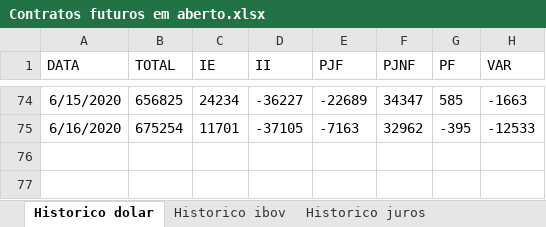
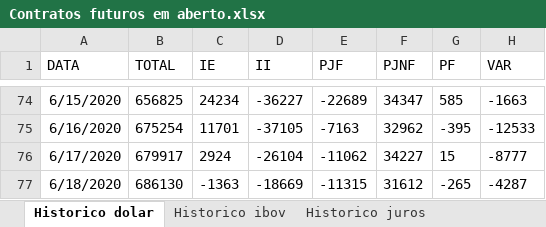
Before and after one commit to fabiojmf/dashboard-futuros, an Excel workbook: tabs/Contratos futuros em aberto.xlsx, sheet Historico dolar, drawn as a sheet; only a part is shown, gaps mark what is left out; values as stored, in another font and other column widths than the file's, no borders; the diff names each change by its address in the sheet, - before the commit and + after, or states it on an @@ line.

```diff
--- a/tabs/Contratos futuros em aberto.xlsx (sheet Historico dolar)
+++ b/tabs/Contratos futuros em aberto.xlsx (sheet Historico dolar)
+row 76: 6/17/2020 | 679917 | 2924 | -26104 | -11062 | 34227 | 15 | -8777
+row 77: 6/18/2020 | 686130 | -1363 | -18669 | -11315 | 31612 | -265 | -4287
```
Also changed, not shown: sheet Historico ibov, sheet Historico juros, 2 other files.
